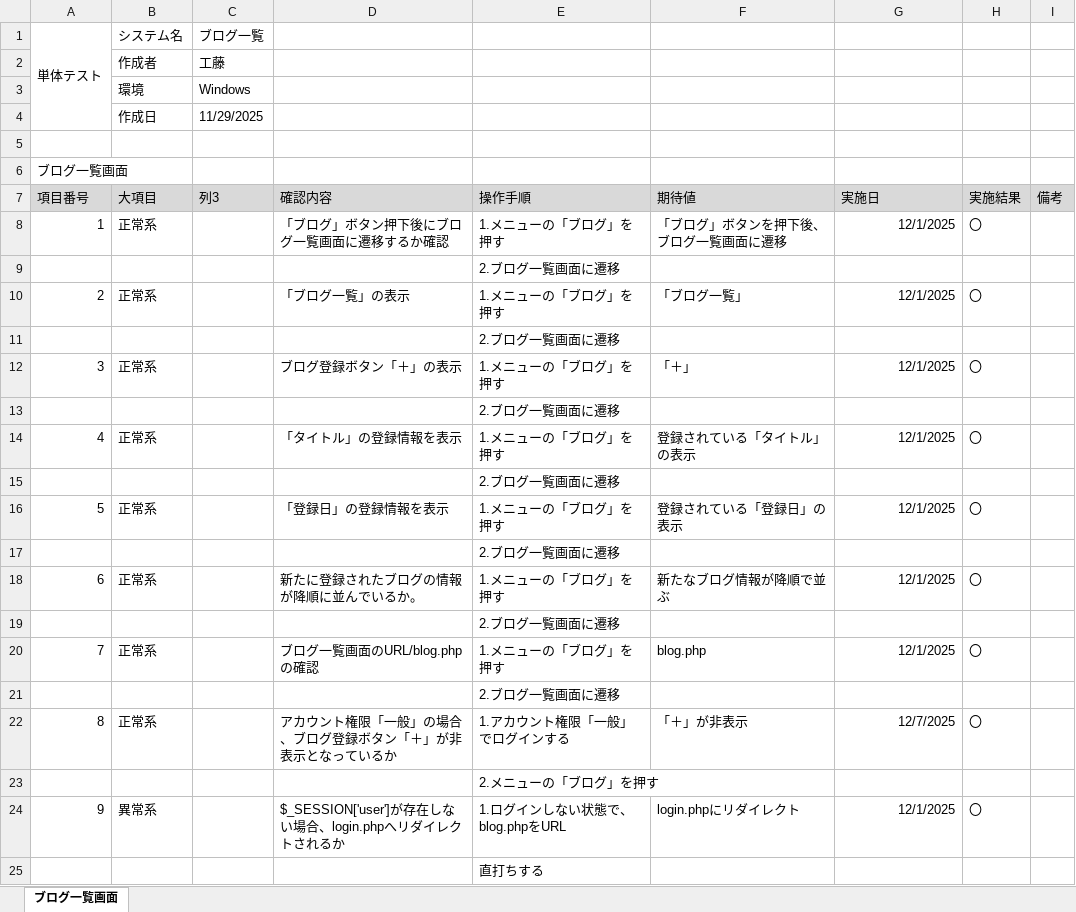
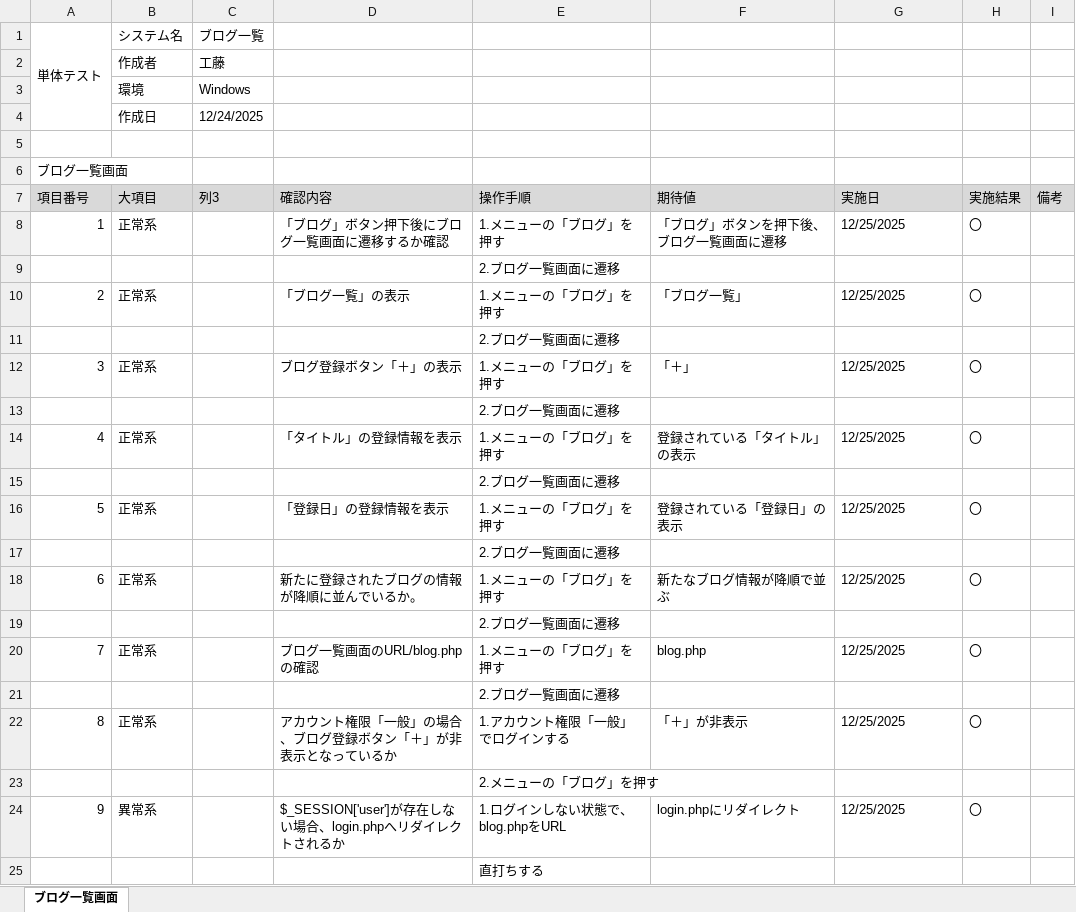
Before and after one commit to KeinF0rest/unit-test, an Excel workbook: ブログ一覧_単体テスト.xlsx, sheet ブログ一覧画面, drawn as a sheet; values as stored, in another font and other column widths than the file's, no borders; table styles not drawn; the diff names each change by its address in the sheet, - before the commit and + after, or states it on an @@ line.

Commit message:
ブログ一覧_単体テストの実施

```diff
--- a/ブログ一覧_単体テスト.xlsx (sheet ブログ一覧画面)
+++ b/ブログ一覧_単体テスト.xlsx (sheet ブログ一覧画面)
-C4 (列3): 11/29/2025
+C4 (列3): 12/24/2025
-G8 (実施日): 12/1/2025
+G8 (実施日): 12/25/2025
-G8 alignment: right
+G8 alignment: left
-G10 (実施日): 12/1/2025
+G10 (実施日): 12/25/2025
-G10 alignment: right
+G10 alignment: left
-G12 (実施日): 12/1/2025
+G12 (実施日): 12/25/2025
-G12 alignment: right
+G12 alignment: left
-G14 (実施日): 12/1/2025
+G14 (実施日): 12/25/2025
-G14 alignment: right
+G14 alignment: left
-G16 (実施日): 12/1/2025
+G16 (実施日): 12/25/2025
-G16 alignment: right
+G16 alignment: left
-G18 (実施日): 12/1/2025
+G18 (実施日): 12/25/2025
-G18 alignment: right
+G18 alignment: left
-G20 (実施日): 12/1/2025
+G20 (実施日): 12/25/2025
-G20 alignment: right
+G20 alignment: left
-G22 (実施日): 12/7/2025
+G22 (実施日): 12/25/2025
-G22 alignment: right
+G22 alignment: left
-G24 (実施日): 12/1/2025
+G24 (実施日): 12/25/2025
-G24 alignment: right
+G24 alignment: left
```
